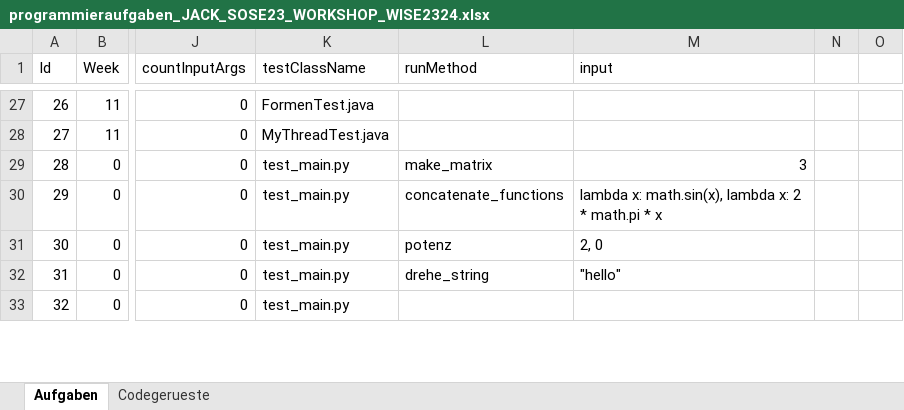
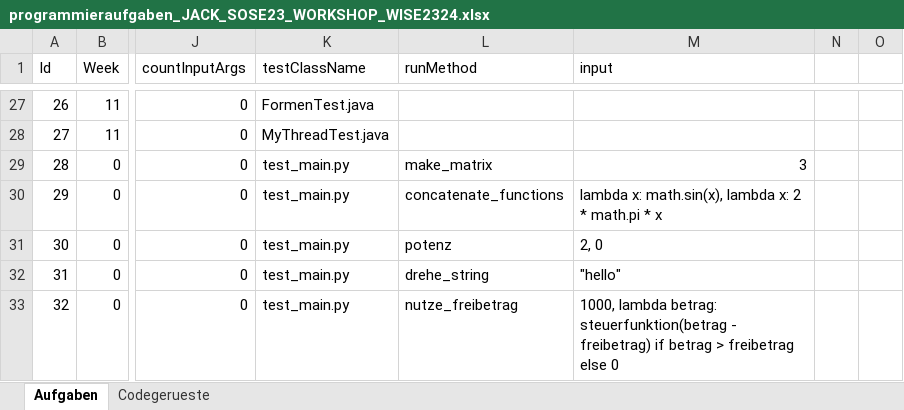
Before and after one commit to Timk46/ProTraHelper, an Excel workbook: files/programming-tasks/programmieraufgaben_JACK_SOSE23_WORKSHOP_WISE2324.xlsx, sheet Aufgaben, drawn as a sheet; only a part is shown, gaps mark what is left out; values as stored, in another font and other column widths than the file's, no cell formats; the diff covers the shown part only; the diff names each change by its address in the sheet, - before the commit and + after, or states it on an @@ line.

```diff
--- a/files/programming-tasks/programmieraufgaben_JACK_SOSE23_WORKSHOP_WISE2324.xlsx (sheet Aufgaben)
+++ b/files/programming-tasks/programmieraufgaben_JACK_SOSE23_WORKSHOP_WISE2324.xlsx (sheet Aufgaben)
-L33 (runMethod): (empty)
+L33 (runMethod): nutze_freibetrag
-M33 (input): (empty)
+M33 (input): 1000, lambda betrag: steuerfunktion(betrag - freibetrag) if betrag > freibetrag else 0
```
Also changed, not shown: 3 edited cells elsewhere in this sheet, cell formats.
